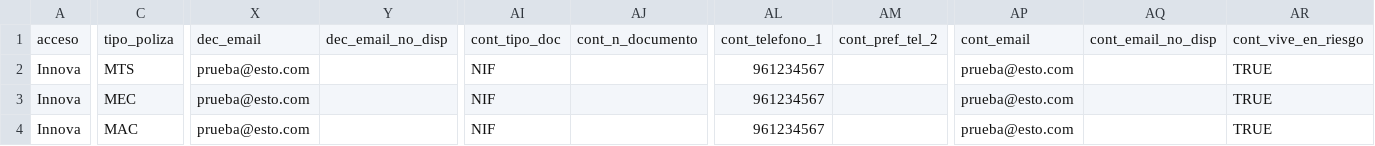
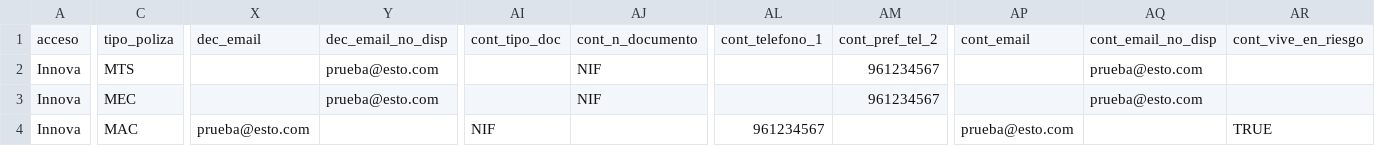
Before and after one commit to LinaMariaCM/automation-mdp, a CSV file: resources/datosTestAltaSiniestros331.csv, drawn as a sheet; only a part is shown, gaps mark what is left out; the diff covers the shown part only; the diff names each change by its address in the sheet, - before the commit and + after, or states it on an @@ line.

Commit message:
Refactor SiniestrosMTS

```diff
--- a/resources/datosTestAltaSiniestros331.csv
+++ b/resources/datosTestAltaSiniestros331.csv
-X2:X3: prueba@esto.com
+X2:X3: (empty)
-Y2:Y3: (empty)
+Y2:Y3: prueba@esto.com
-AI2:AI3: NIF
+AI2:AI3: (empty)
-AJ2:AJ3: (empty)
+AJ2:AJ3: NIF
-AL2:AL3: 961234567
+AL2:AL3: (empty)
-AM2:AM3: (empty)
+AM2:AM3: 961234567
-AP2:AP3: prueba@esto.com
+AP2:AP3: (empty)
-AQ2:AQ3: (empty)
+AQ2:AQ3: prueba@esto.com
-AR2:AR3: TRUE
+AR2:AR3: (empty)
```
Also changed, not shown: 5 edited cells elsewhere in this file, 8 other files.
